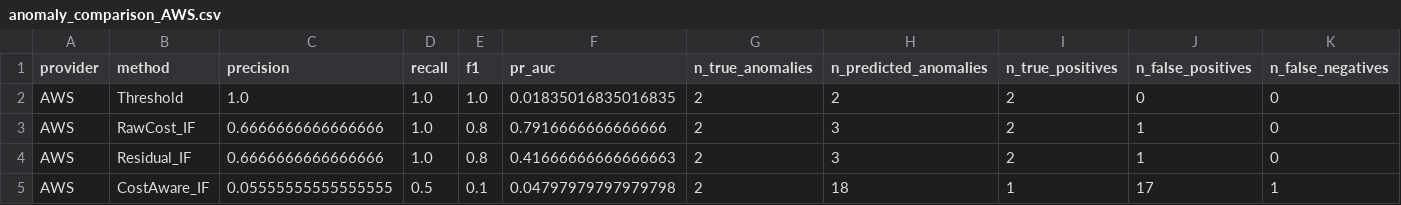
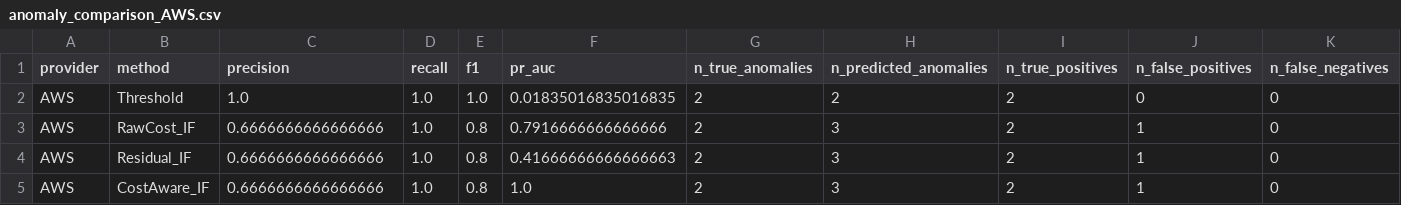
Before and after one commit to Aathish14/FinOps, a CSV file: experiments/results/anomaly_comparison_AWS.csv, drawn as a sheet.

```diff
--- a/experiments/results/anomaly_comparison_AWS.csv
+++ b/experiments/results/anomaly_comparison_AWS.csv
@@ -4,2 +4,2 @@ AWS,RawCost_IF,0.6666666666666666,1.0,0.8,0.7916666666666666,2,3,2,1,0
 AWS,Residual_IF,0.6666666666666666,1.0,0.8,0.41666666666666663,2,3,2,1,0
-AWS,CostAware_IF,0.05555555555555555,0.5,0.1,0.04797979797979798,2,18,1,17,1
+AWS,CostAware_IF,0.6666666666666666,1.0,0.8,1.0,2,3,2,1,0
```
Also changed, not shown: experiments/results/anomaly_comparison_GCP.csv, experiments/results/anomaly_ranking_AWS.csv, 6 other files.
